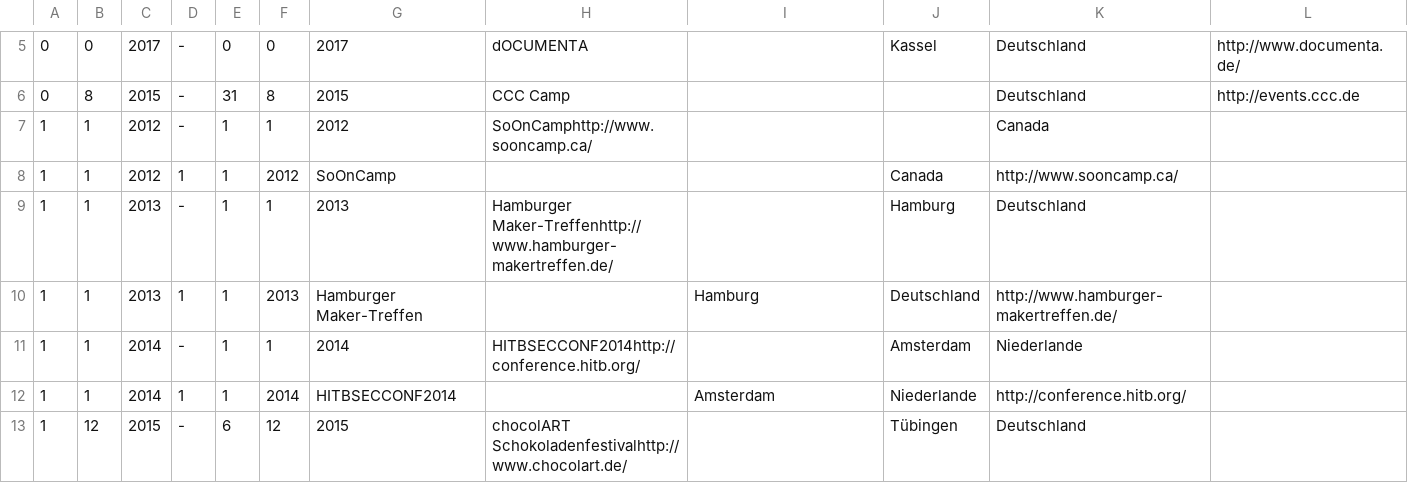
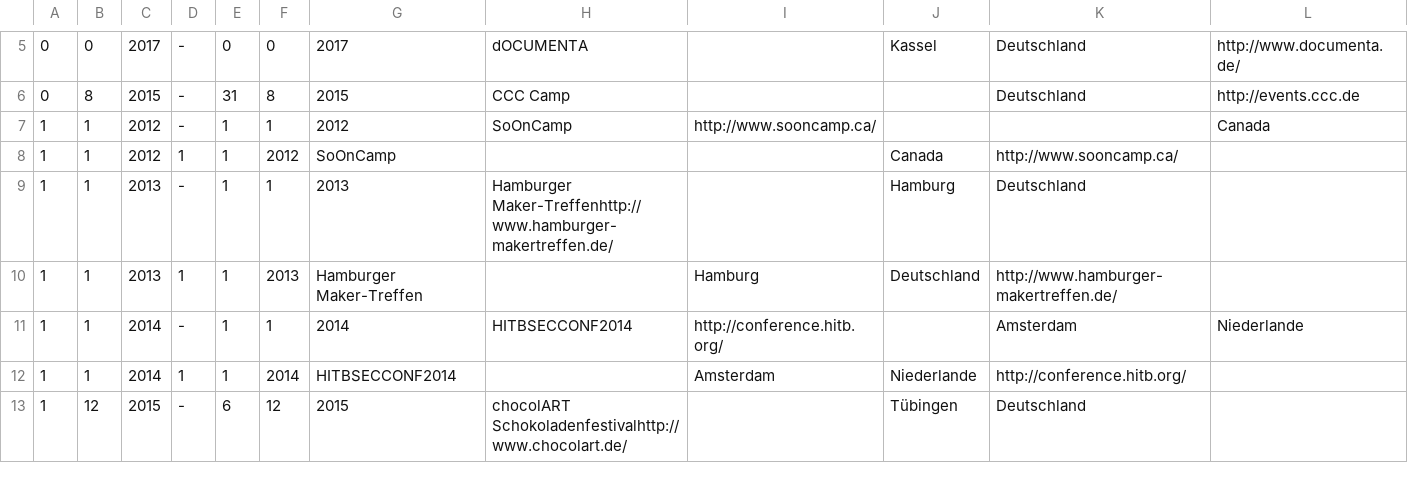
Before and after one commit to TabTwo/eventdb-source, a CSV file: data/temp.csv, drawn as a sheet; only a part is shown, gaps mark what is left out.

Commit message:
Update temp.csv

```diff
--- a/data/temp.csv
+++ b/data/temp.csv
@@ -6,3 +6,3 @@
 0,8,2015,-,31,8,2015,CCC Camp, , ,Deutschland,http://events.ccc.de
-1,1,2012,-,1,1,2012,SoOnCamphttp://www.sooncamp.ca/, , ,Canada,
+1,1,2012,-,1,1,2012,SoOnCamp,http://www.sooncamp.ca/, , ,Canada,
 1,1,2012,1,1,2012,SoOnCamp, , ,Canada,http://www.sooncamp.ca/
@@ -10,3 +10,3 @@
 1,1,2013,1,1,2013,Hamburger Maker-Treffen, ,Hamburg,Deutschland,http://www.hamburger-makertreffen.de/
-1,1,2014,-,1,1,2014,HITBSECCONF2014http://conference.hitb.org/, ,Amsterdam,Niederlande,
+1,1,2014,-,1,1,2014,HITBSECCONF2014,http://conference.hitb.org/, ,Amsterdam,Niederlande,
 1,1,2014,1,1,2014,HITBSECCONF2014, ,Amsterdam,Niederlande,http://conference.hitb.org/
```
